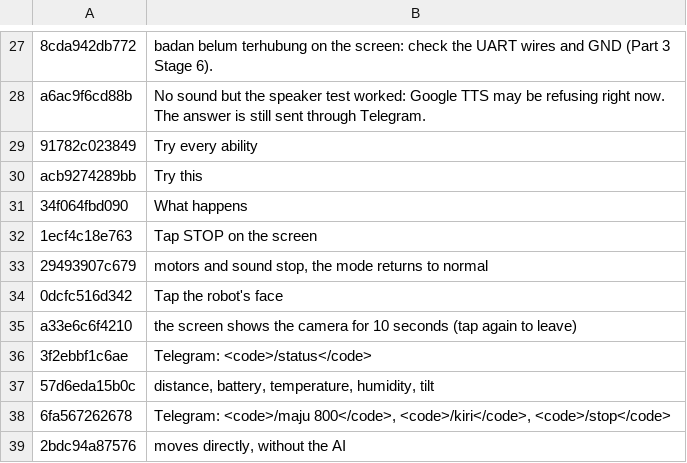
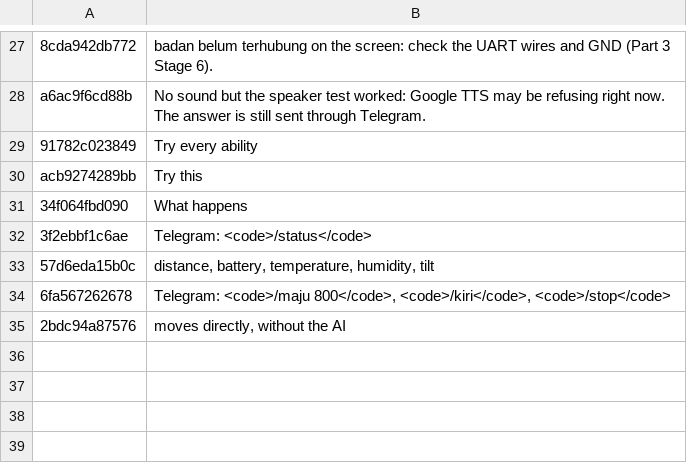
Before and after one commit to rizkyadisatria/rizkyadisatria.github.io, a TSV file: public/controller/_alat/terjemahan/robot-ai-03-ai.tsv, drawn as a sheet; only a part is shown, gaps mark what is left out; the diff names each change by its address in the sheet, - before the commit and + after, or states it on an @@ line.

```diff
--- a/public/controller/_alat/terjemahan/robot-ai-03-ai.tsv
+++ b/public/controller/_alat/terjemahan/robot-ai-03-ai.tsv
-row 32: 1ecf4c18e763 | Tap STOP on the screen
-row 33: 29493907c679 | motors and sound stop, the mode returns to normal
-row 34: 0dcfc516d342 | Tap the robot's face
-row 35: a33e6c6f4210 | the screen shows the camera for 10 seconds (tap again to leave)
```
Also changed, not shown: public/controller/_alat/terjemahan/robot-ai-20-gemini.tsv, public/controller/_alat/terjemahan/robot-ai-28-jelajah-suara.tsv, 7 other files.
